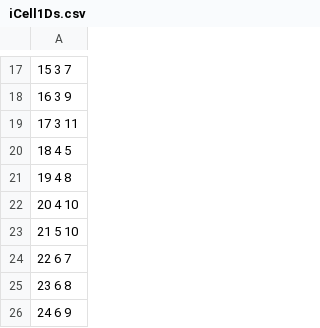
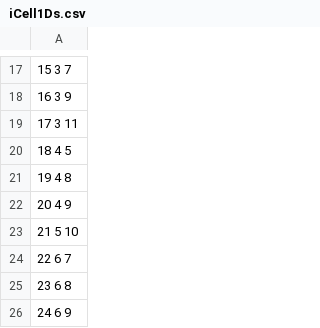
Before and after one commit to LucaMarenco/ProgettoPCS2025, a CSV file: PolyMesh/iCell1Ds.csv, drawn as a sheet; only a part is shown, gaps mark what is left out; the diff names each change by its address in the sheet, - before the commit and + after, or states it on an @@ line.

Commit message:
Update iCell1Ds.csv

```diff
--- a/PolyMesh/iCell1Ds.csv
+++ b/PolyMesh/iCell1Ds.csv
-A22: 20 4 10
+A22: 20 4 9
```
